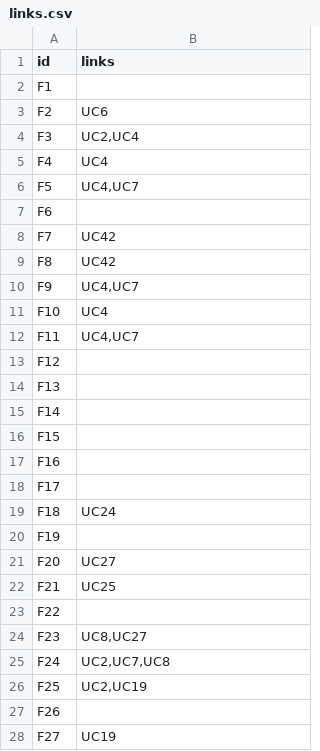
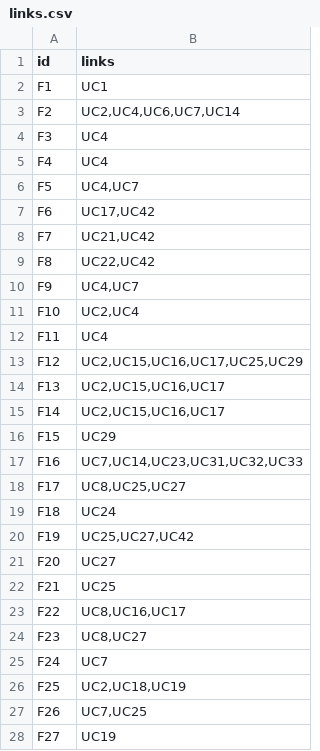
Before and after one commit to jpstam/2IMP25-A1, a CSV file: output/links.csv, drawn as a sheet; only a part is shown; the diff covers the shown part only.

```diff
--- a/output/links.csv
+++ b/output/links.csv
@@ -1,28 +1,28 @@
 "id","links"
-"F1",""
-"F2","UC6"
-"F3","UC2,UC4"
+"F1","UC1"
+"F2","UC2,UC4,UC6,UC7,UC14"
+"F3","UC4"
 "F4","UC4"
 "F5","UC4,UC7"
-"F6",""
-"F7","UC42"
-"F8","UC42"
+"F6","UC17,UC42"
+"F7","UC21,UC42"
+"F8","UC22,UC42"
 "F9","UC4,UC7"
-"F10","UC4"
-"F11","UC4,UC7"
-"F12",""
-"F13",""
-"F14",""
-"F15",""
-"F16",""
-"F17",""
+"F10","UC2,UC4"
+"F11","UC4"
+"F12","UC2,UC15,UC16,UC17,UC25,UC29"
+"F13","UC2,UC15,UC16,UC17"
+"F14","UC2,UC15,UC16,UC17"
+"F15","UC29"
+"F16","UC7,UC14,UC23,UC31,UC32,UC33"
+"F17","UC8,UC25,UC27"
 "F18","UC24"
-"F19",""
+"F19","UC25,UC27,UC42"
 "F20","UC27"
 "F21","UC25"
-"F22",""
+"F22","UC8,UC16,UC17"
 "F23","UC8,UC27"
-"F24","UC2,UC7,UC8"
-"F25","UC2,UC19"
-"F26",""
+"F24","UC7"
+"F25","UC2,UC18,UC19"
+"F26","UC7,UC25"
 "F27","UC19"
```
Also changed, not shown: 12 edited cells elsewhere in this file, 2 other files.
